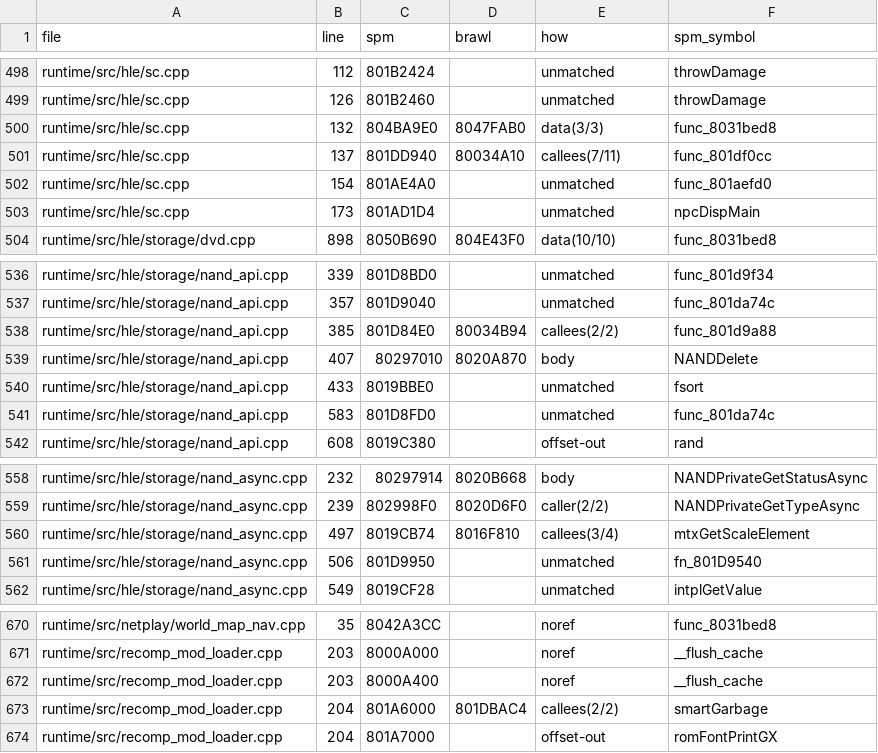
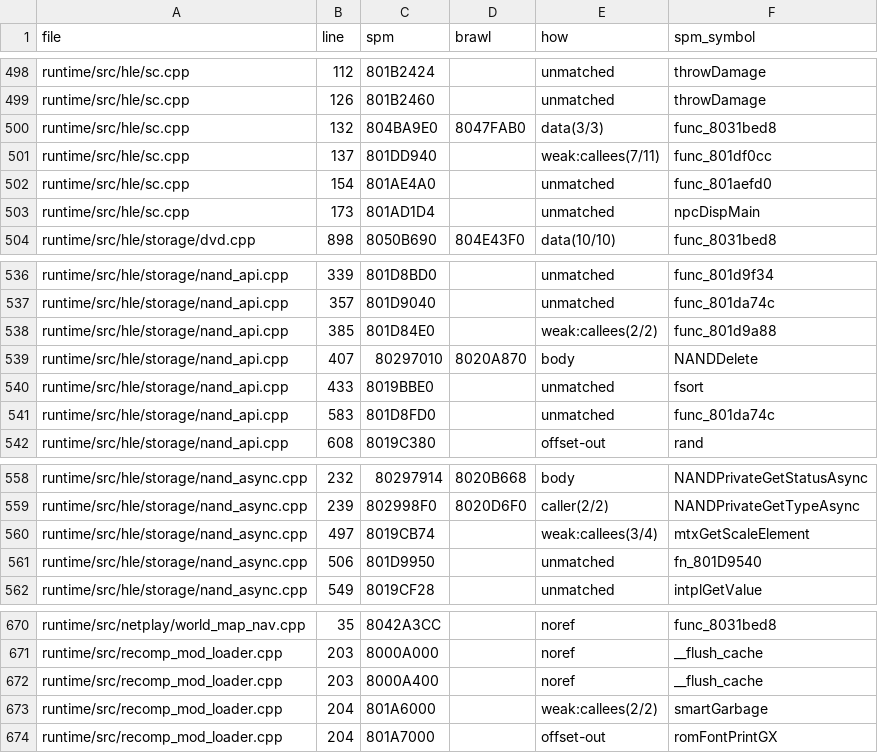
Before and after one commit to RealAmethyst/BrawlRecompiled, a CSV file: wiicompiled/projects/brawl/remap_log.csv, drawn as a sheet; only a part is shown, gaps mark what is left out; the diff covers the shown part only.

```diff
--- a/wiicompiled/projects/brawl/remap_log.csv
+++ b/wiicompiled/projects/brawl/remap_log.csv
@@ -500,3 +500,3 @@ runtime/src/hle/sc.cpp,126,801B2460,,unmatched,throwDamage
 runtime/src/hle/sc.cpp,132,804BA9E0,8047FAB0,data(3/3),func_8031bed8
-runtime/src/hle/sc.cpp,137,801DD940,80034A10,callees(7/11),func_801df0cc
+runtime/src/hle/sc.cpp,137,801DD940,,weak:callees(7/11),func_801df0cc
 runtime/src/hle/sc.cpp,154,801AE4A0,,unmatched,func_801aefd0
@@ -537,3 +537,3 @@ runtime/src/hle/storage/nand_api.cpp,339,801D8BD0,,unmatched,func_801d9f34
 runtime/src/hle/storage/nand_api.cpp,357,801D9040,,unmatched,func_801da74c
-runtime/src/hle/storage/nand_api.cpp,385,801D84E0,80034B94,callees(2/2),func_801d9a88
+runtime/src/hle/storage/nand_api.cpp,385,801D84E0,,weak:callees(2/2),func_801d9a88
 runtime/src/hle/storage/nand_api.cpp,407,80297010,8020A870,body,NANDDelete
@@ -559,3 +559,3 @@ runtime/src/hle/storage/nand_async.cpp,232,80297914,8020B668,body,NANDPrivateGet
 runtime/src/hle/storage/nand_async.cpp,239,802998F0,8020D6F0,caller(2/2),NANDPrivateGetTypeAsync
-runtime/src/hle/storage/nand_async.cpp,497,8019CB74,8016F810,callees(3/4),mtxGetScaleElement
+runtime/src/hle/storage/nand_async.cpp,497,8019CB74,,weak:callees(3/4),mtxGetScaleElement
 runtime/src/hle/storage/nand_async.cpp,506,801D9950,,unmatched,fn_801D9540
@@ -672,3 +672,3 @@ runtime/src/recomp_mod_loader.cpp,203,8000A000,,noref,__flush_cache
 runtime/src/recomp_mod_loader.cpp,203,8000A400,,noref,__flush_cache
-runtime/src/recomp_mod_loader.cpp,204,801A6000,801DBAC4,callees(2/2),smartGarbage
+runtime/src/recomp_mod_loader.cpp,204,801A6000,,weak:callees(2/2),smartGarbage
 runtime/src/recomp_mod_loader.cpp,204,801A7000,,offset-out,romFontPrintGX
```
Also changed, not shown: 24 edited cells elsewhere in this file, 29 other files.
